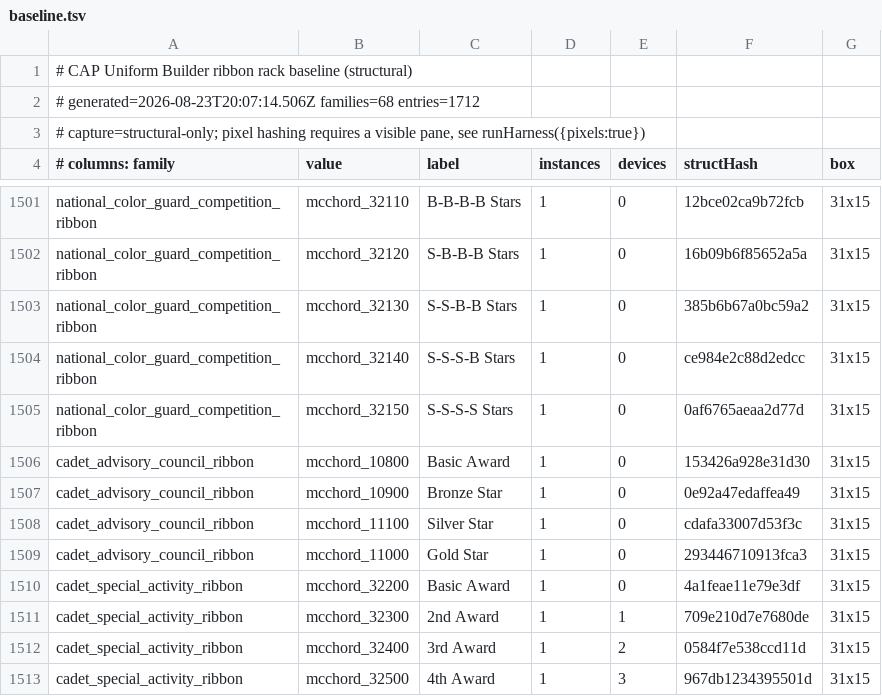
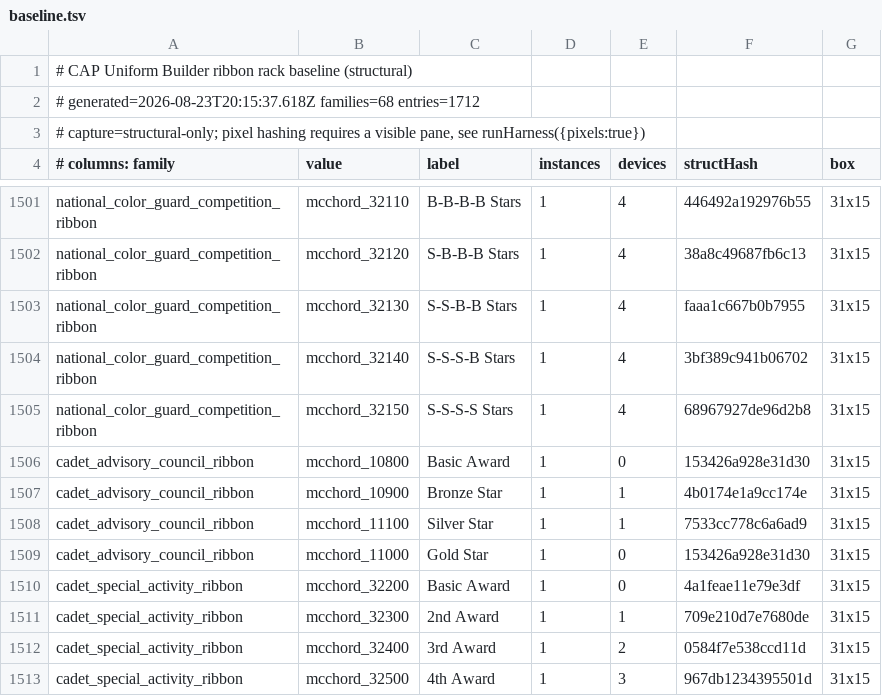
Before and after one commit to guiseppesdoran-lang/CAP-Uniform-Builder, a TSV file: scripts/baseline.tsv, drawn as a sheet; only a part is shown, gaps mark what is left out; the diff covers the shown part only; the diff names each change by its address in the sheet, - before the commit and + after, or states it on an @@ line.

Commit message:
Composite the star-combo ribbon families too
Six more families - CAC, Gill Robb Wilson, Garber, Leadership, National Cadet
Competition and National Color Guard Competition - now render one base image
plus computed devices. 46 more PNGs deleted, 52 images down to 6.

Their levels spell the device set out in the label ("Bronze Star", "S-S-B
Stars"), so devices are parsed from that rather than from an award count.
RIBBON_SPECIAL_IMAGE_OPTIONS labels the same levels descriptively instead
("2 Silver Stars + Bronze Star"), so that table is parsed from its values,
which are self-describing - two_silver_stars_bronze_star. Context prefixes
like wing_, region_, sos_ and awc_ are skipped by requiring a number word.

Device geometry is now two profiles rather than one, because the baked sets
genuinely differ. Diffing variants against their no-device base gives 20x20
contiguous for the award-count families (bands 20/40/60/80) but 20x23 with
about 2px of air for these (bands 20/42/66/86). Averaging the two would have
been invisible at render size, but the measurements are cheap to honour.

Gold star added to deviceMeta - CAC, Wilson and Garber all use one, and no
family previously on the overlay path did.

Verified: 90 levels across both option tables render with zero broken images
and zero 404s; the harness diff was exactly these six families and nothing
else, clean against the regenerated baseline with zero drift across two runs;
mini medal resolution for these families A/B's identical to the pre-change
build on 5/5 probes.

```diff
--- a/scripts/baseline.tsv
+++ b/scripts/baseline.tsv
-A2 (# columns: family): # generated=2026-08-23T20:07:14.506Z families=68 entries=1712
+A2 (# columns: family): # generated=2026-08-23T20:15:37.618Z families=68 entries=1712
-E1501:E1505 (devices): 0
+E1501:E1505 (devices): 4
-F1501 (structHash): 12bce02ca9b72fcb
+F1501 (structHash): 446492a192976b55
-F1502 (structHash): 16b09b6f85652a5a
+F1502 (structHash): 38a8c49687fb6c13
-F1503 (structHash): 385b6b67a0bc59a2
+F1503 (structHash): faaa1c667b0b7955
-F1504 (structHash): ce984e2c88d2edcc
+F1504 (structHash): 3bf389c941b06702
-F1505 (structHash): 0af6765aeaa2d77d
+F1505 (structHash): 68967927de96d2b8
-E1507:E1508 (devices): 0
+E1507:E1508 (devices): 1
-F1507 (structHash): 0e92a47edaffea49
+F1507 (structHash): 4b0174e1a9cc174e
-F1508 (structHash): cdafa33007d53f3c
+F1508 (structHash): 7533cc778c6a6ad9
-F1509 (structHash): 293446710913fca3
+F1509 (structHash): 153426a928e31d30
```
Also changed, not shown: 74 edited cells elsewhere in this file, 47 other files.
